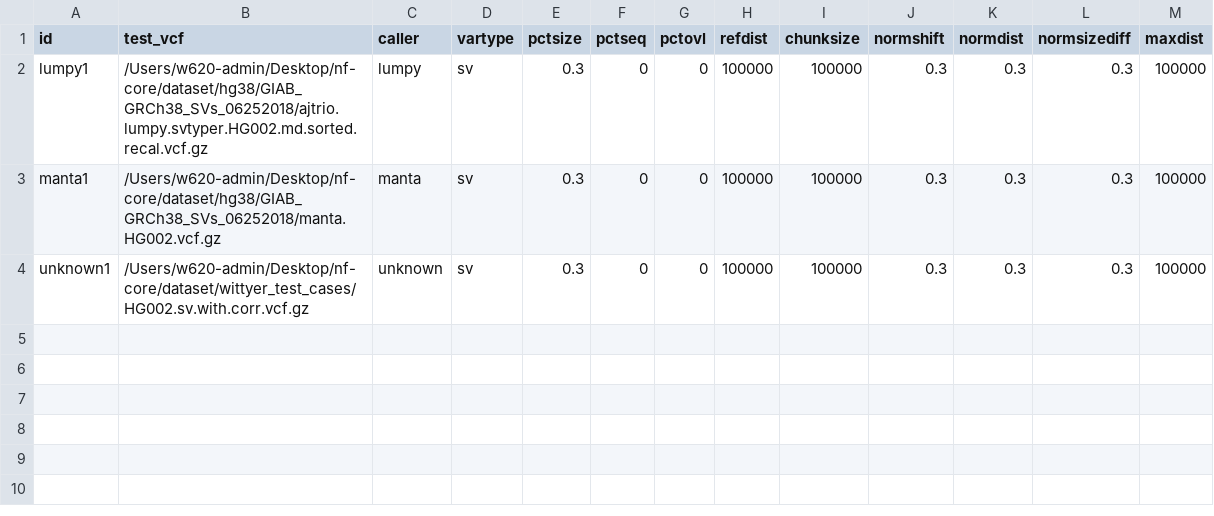
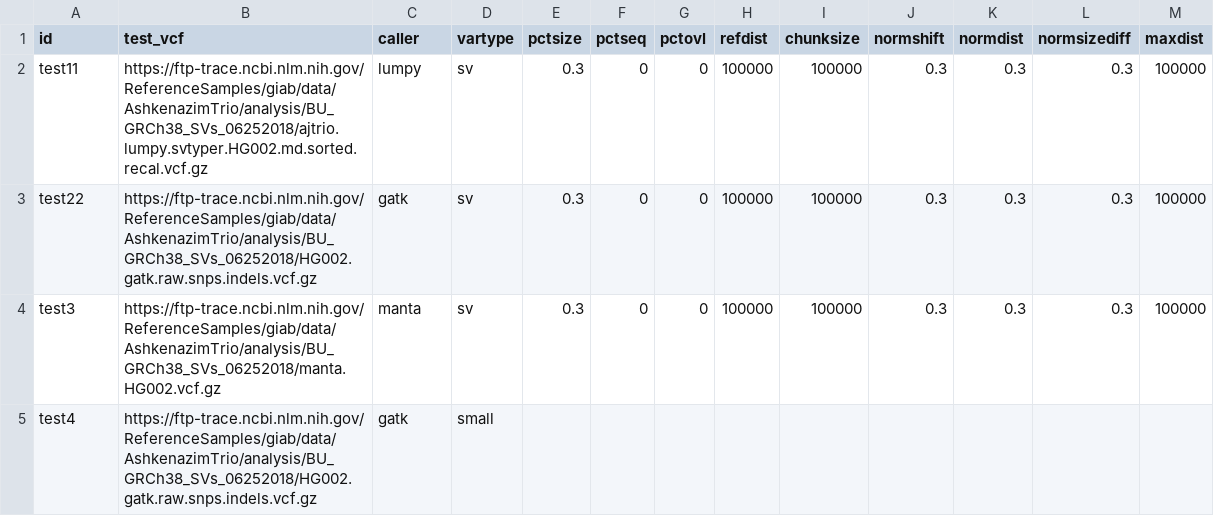
Before and after one commit to nf-core/variantbenchmarking, a CSV file: assets/samplesheet_HG002_hg38_full.csv, drawn as a sheet.

```diff
--- a/assets/samplesheet_HG002_hg38_full.csv
+++ b/assets/samplesheet_HG002_hg38_full.csv
@@ -1,4 +1,5 @@
 id,test_vcf,caller,vartype,pctsize,pctseq,pctovl,refdist,chunksize,normshift,normdist,normsizediff,maxdist
-lumpy1,/Users/w620-admin/Desktop/nf-core/dataset/hg38/GIAB_GRCh38_SVs_06252018/ajtrio.lumpy.svtyper.HG002.md.sorted.recal.vcf.gz,lumpy,sv,0.3,0,0,100000,100000,0.3,0.3,0.3,100000
-manta1,/Users/w620-admin/Desktop/nf-core/dataset/hg38/GIAB_GRCh38_SVs_06252018/manta.HG002.vcf.gz,manta,sv,0.3,0,0,100000,100000,0.3,0.3,0.3,100000
-unknown1,/Users/w620-admin/Desktop/nf-core/dataset/wittyer_test_cases/HG002.sv.with.corr.vcf.gz,unknown,sv,0.3,0,0,100000,100000,0.3,0.3,0.3,100000
+test11,"https://ftp-trace.ncbi.nlm.nih.gov/ReferenceSamples/giab/data/AshkenazimTrio/analysis/BU_GRCh38_SVs_06252018/ajtrio.lumpy.svtyper.HG002.md.sorted.recal.vcf.gz",lumpy,sv,0.3,0,0,100000,100000,0.3,0.3,0.3,100000
+test22,"https://ftp-trace.ncbi.nlm.nih.gov/ReferenceSamples/giab/data/AshkenazimTrio/analysis/BU_GRCh38_SVs_06252018/HG002.gatk.raw.snps.indels.vcf.gz",gatk,sv,0.3,0,0,100000,100000,0.3,0.3,0.3,100000
+test3,"https://ftp-trace.ncbi.nlm.nih.gov/ReferenceSamples/giab/data/AshkenazimTrio/analysis/BU_GRCh38_SVs_06252018/manta.HG002.vcf.gz",manta,sv,0.3,0,0,100000,100000,0.3,0.3,0.3,100000
+test4,"https://ftp-trace.ncbi.nlm.nih.gov/ReferenceSamples/giab/data/AshkenazimTrio/analysis/BU_GRCh38_SVs_06252018/HG002.gatk.raw.snps.indels.vcf.gz",gatk,small,,,,,,,,,
```
Also changed, not shown: assets/samplesheet_HG002_hg37_full.csv, 4 other files.
